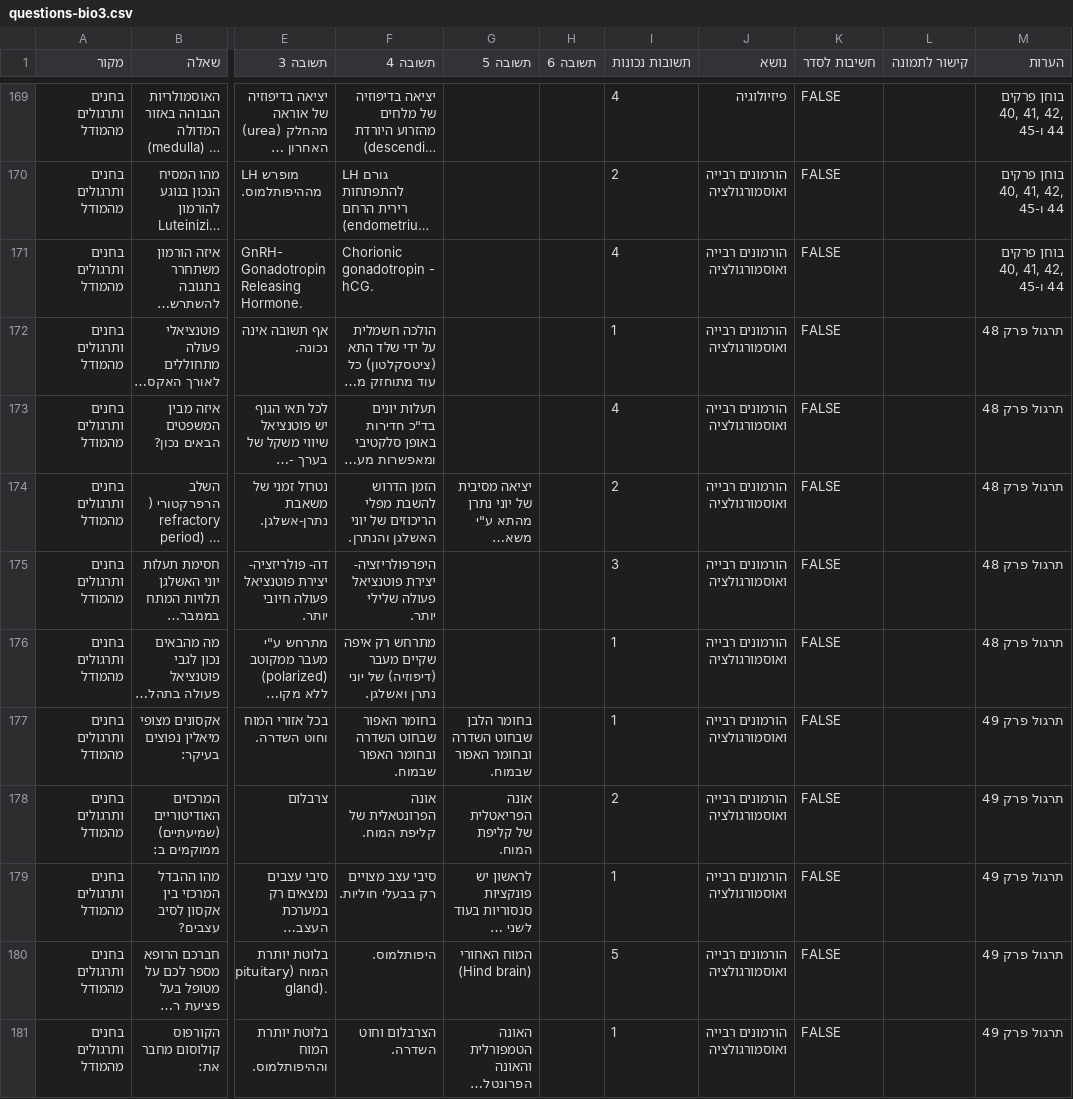
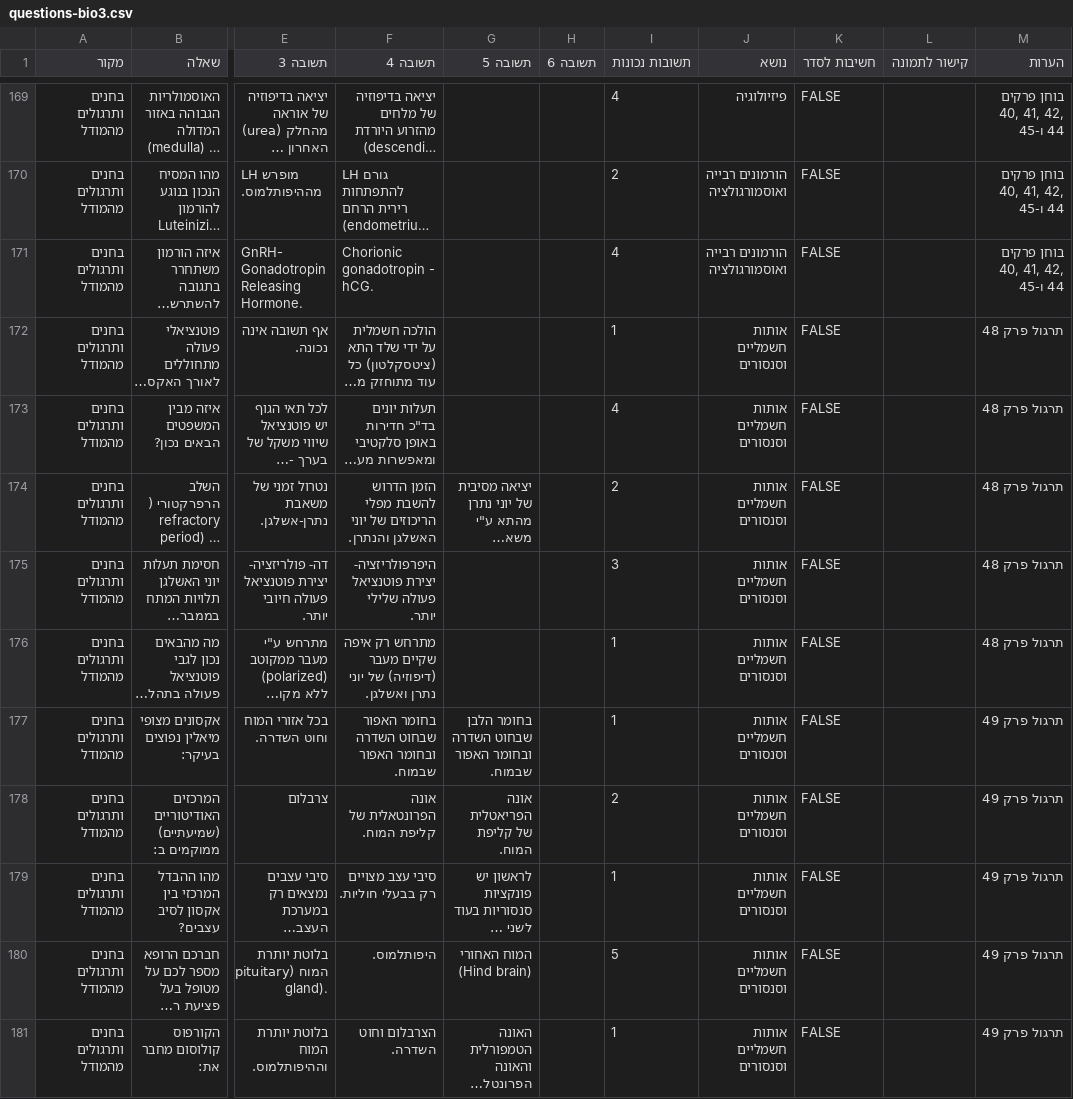
Before and after one commit to ramti/quiz, a CSV file: data/questions-bio3.csv, drawn as a sheet; only a part is shown, gaps mark what is left out; long unchanged cells end in …; the diff covers the shown part only; the diff names each change by its address in the sheet, - before the commit and + after, or states it on an @@ line.

Commit message:
Updated bio3 questions

```diff
--- a/data/questions-bio3.csv
+++ b/data/questions-bio3.csv
-J172:J181 (נושא): הורמונים רבייה ואוסמורגולציה
+J172:J181 (נושא): אותות חשמליים וסנסורים
```
Also changed, not shown: 12 edited cells elsewhere in this file.
